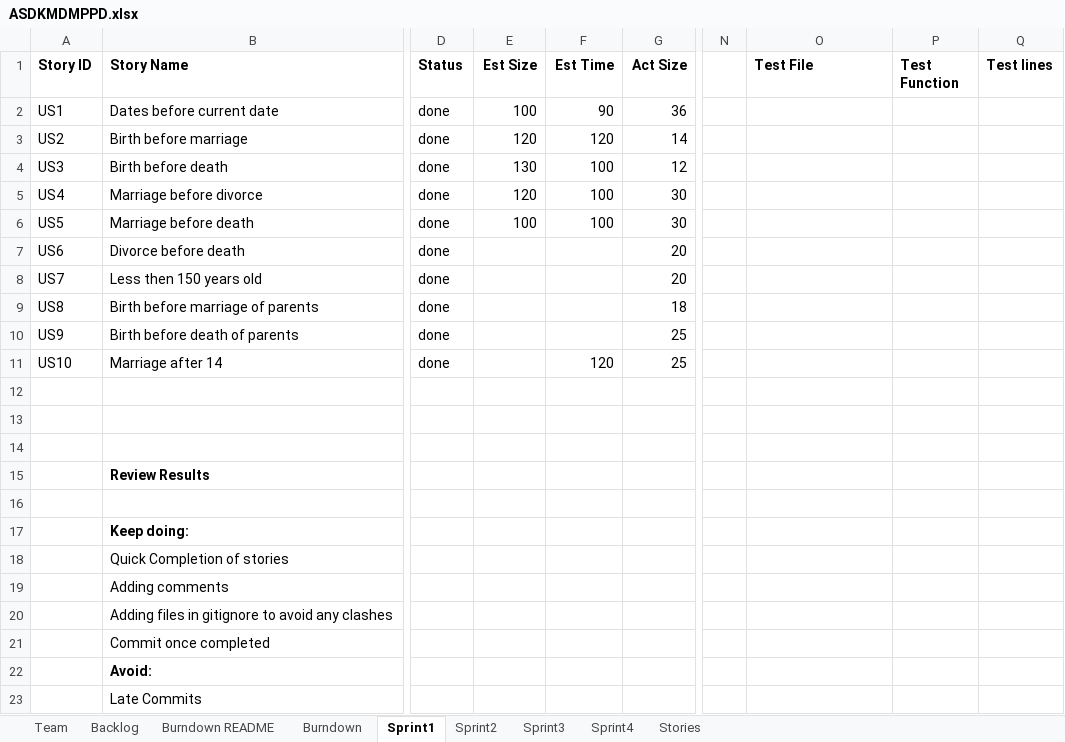
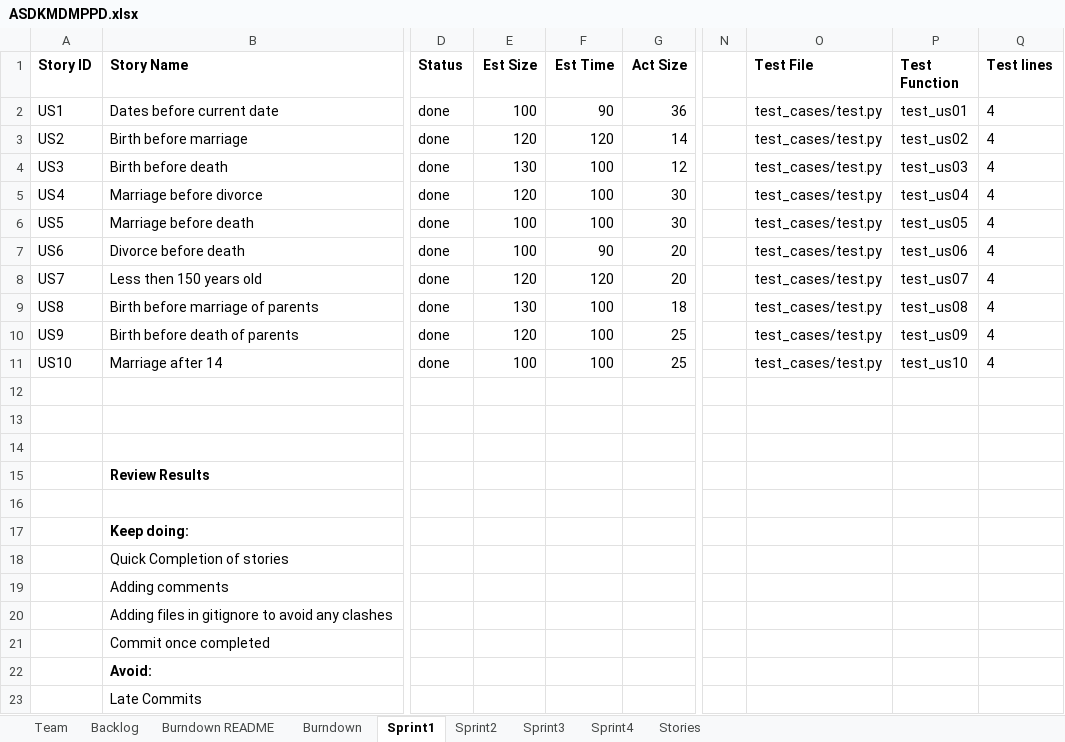
Before and after one commit to MKP21/Gedcom-Parser-CS555, an Excel workbook: ASDKMDMPPD.xlsx, sheet Sprint1, drawn as a sheet; only a part is shown, gaps mark what is left out; values as stored, in another font and other column widths than the file's, no borders; the diff names each change by its address in the sheet, - before the commit and + after, or states it on an @@ line.

```diff
--- a/ASDKMDMPPD.xlsx (sheet Sprint1)
+++ b/ASDKMDMPPD.xlsx (sheet Sprint1)
-O2:O11 (Test File): (empty)
+O2:O11 (Test File): test_cases/test.py
-P2 (Test Function): (empty)
+P2 (Test Function): test_us01
-Q2:Q11 (Test lines): (empty)
+Q2:Q11 (Test lines): 4
-P3 (Test Function): (empty)
+P3 (Test Function): test_us02
-P4 (Test Function): (empty)
+P4 (Test Function): test_us03
-P5 (Test Function): (empty)
+P5 (Test Function): test_us04
-P6 (Test Function): (empty)
+P6 (Test Function): test_us05
-E7 (Est Size): (empty)
+E7 (Est Size): 100
-F7 (Est Time): (empty)
+F7 (Est Time): 90
-P7 (Test Function): (empty)
+P7 (Test Function): test_us06
-E8 (Est Size): (empty)
+E8 (Est Size): 120
-F8 (Est Time): (empty)
+F8 (Est Time): 120
-P8 (Test Function): (empty)
+P8 (Test Function): test_us07
-E9 (Est Size): (empty)
+E9 (Est Size): 130
-F9:F10 (Est Time): (empty)
+F9:F10 (Est Time): 100
-P9 (Test Function): (empty)
+P9 (Test Function): test_us08
-E10 (Est Size): (empty)
+E10 (Est Size): 120
-P10 (Test Function): (empty)
+P10 (Test Function): test_us09
-E11 (Est Size): (empty)
+E11 (Est Size): 100
-F11 (Est Time): 120
+F11 (Est Time): 100
-P11 (Test Function): (empty)
+P11 (Test Function): test_us10
```
Also changed, not shown: sheet Sprint2, sheet Backlog, 1 other file.
